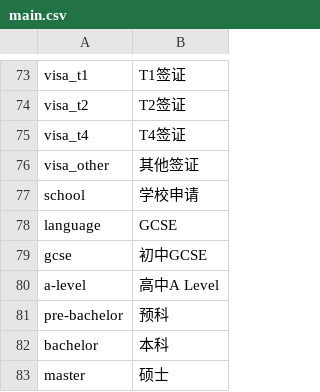
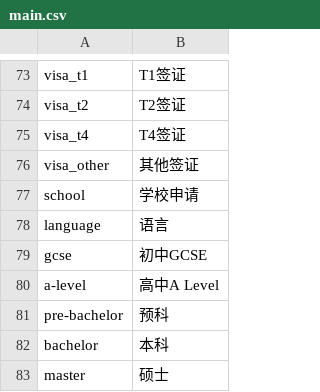
Before and after one commit to deadbird1980/ams, a CSV file: app/protected/languages/zh/main.csv, drawn as a sheet; only a part is shown, gaps mark what is left out.

Commit message:
fix language translation

```diff
--- a/app/protected/languages/zh/main.csv
+++ b/app/protected/languages/zh/main.csv
@@ -77,3 +77,3 @@ visa_other|"其他签证"
 school|"学校申请"
-language|"GCSE"
+language|"语言"
 gcse|"初中GCSE"
```
Also changed, not shown: 1 other file.
